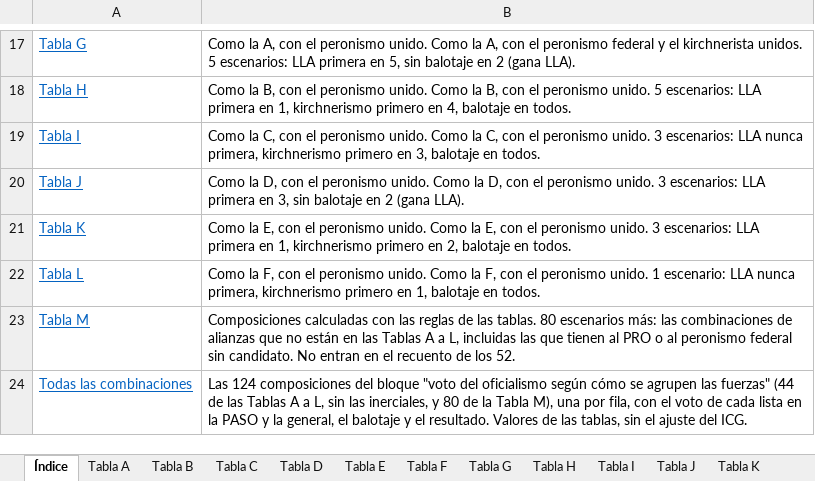
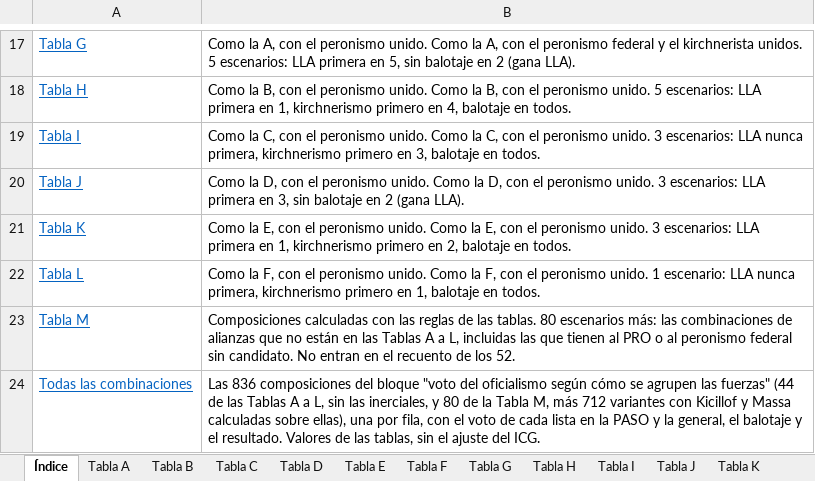
Before and after one commit to francomartinlopez/eleccionesargentina2027, an Excel workbook: datos/escenarios-2027.xlsx, sheet Índice, drawn as a sheet; only a part is shown, gaps mark what is left out; values as stored, in another font and other column widths than the file's, no borders; the diff names each change by its address in the sheet, - before the commit and + after, or states it on an @@ line.

```diff
--- a/datos/escenarios-2027.xlsx (sheet Índice)
+++ b/datos/escenarios-2027.xlsx (sheet Índice)
-B24: Las 124 composiciones del bloque "voto del oficialismo según cómo se agrupen las fuerzas" (44 de las Tablas A a L, sin las inerciales, y 80 de la Tabla M), una por…
+B24: Las 836 composiciones del bloque "voto del oficialismo según cómo se agrupen las fuerzas" (44 de las Tablas A a L, sin las inerciales, y 80 de la Tabla M, más 712 variantes con Kicillof y Massa calculadas sobre ellas), una por…
```
Also changed, not shown: sheet Todas las combinaciones, sheet Tabla M, sheet Tabla B, sheet Tabla A, sheet Tabla C, sheet Tabla G, 8 more sheets, 4 other files.
